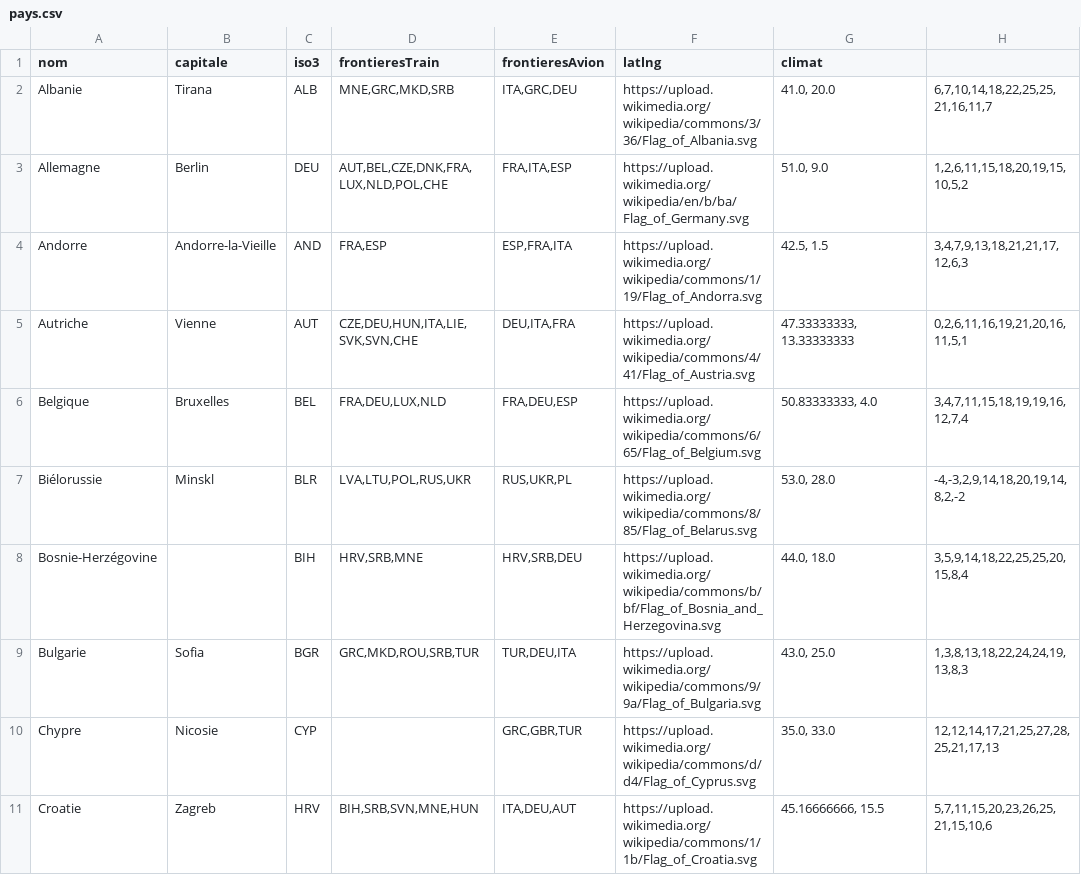
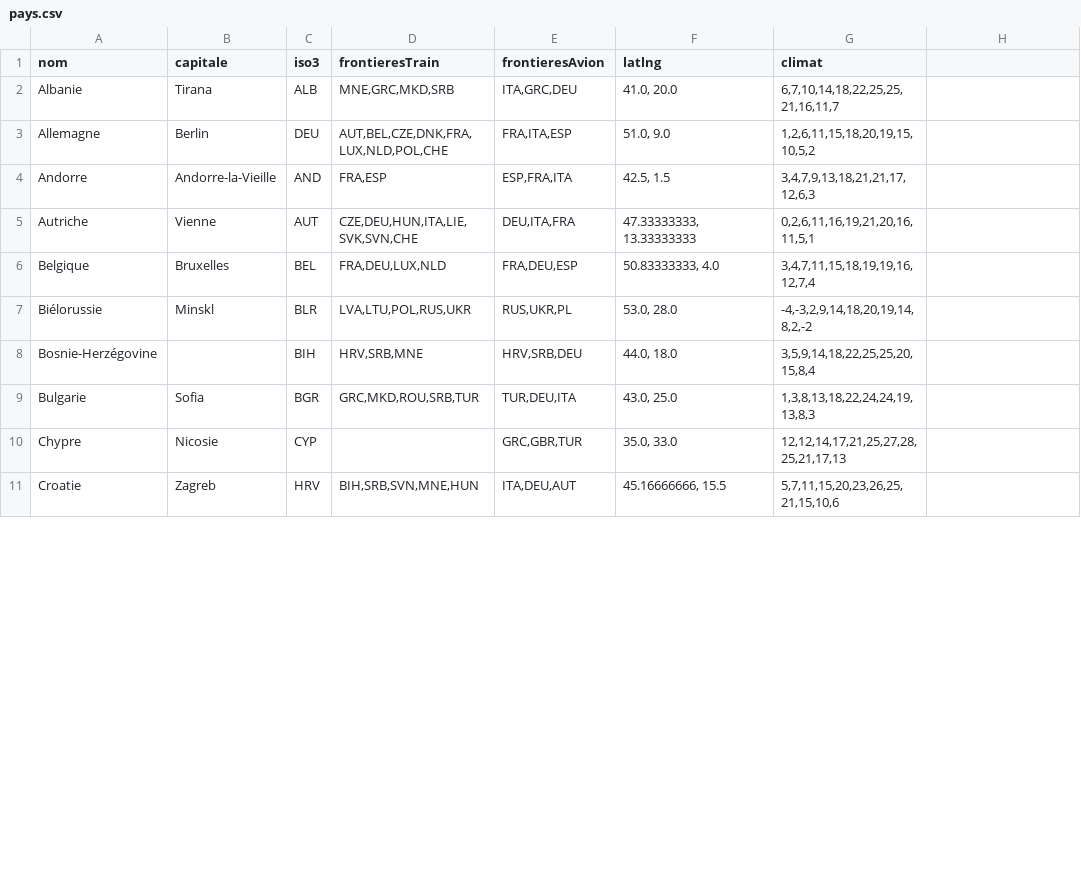
Before and after one commit to Romitou/VoyageEurope, a CSV file: data/pays.csv, drawn as a sheet; only a part is shown; the diff covers the shown part only.

Commit message:
Suppression drapeaux pays

```diff
--- a/data/pays.csv
+++ b/data/pays.csv
@@ -1,11 +1,11 @@
 nom,capitale,iso3,frontieresTrain,frontieresAvion,latlng,climat
-Albanie,Tirana,ALB,"MNE,GRC,MKD,SRB","ITA,GRC,DEU",https://upload.wikimedia.org/wikipedia/commons/3/36/Flag_of_Albania.svg,"41.0, 20.0","6,7,10,14,18,22,25,25,21,16,11,7"
-Allemagne,Berlin,DEU,"AUT,BEL,CZE,DNK,FRA,LUX,NLD,POL,CHE","FRA,ITA,ESP",https://upload.wikimedia.org/wikipedia/en/b/ba/Flag_of_Germany.svg,"51.0, 9.0","1,2,6,11,15,18,20,19,15,10,5,2"
-Andorre,Andorre-la-Vieille,AND,"FRA,ESP","ESP,FRA,ITA",https://upload.wikimedia.org/wikipedia/commons/1/19/Flag_of_Andorra.svg,"42.5, 1.5","3,4,7,9,13,18,21,21,17,12,6,3"
-Autriche,Vienne,AUT,"CZE,DEU,HUN,ITA,LIE,SVK,SVN,CHE","DEU,ITA,FRA",https://upload.wikimedia.org/wikipedia/commons/4/41/Flag_of_Austria.svg,"47.33333333, 13.33333333","0,2,6,11,16,19,21,20,16,11,5,1"
-Belgique,Bruxelles,BEL,"FRA,DEU,LUX,NLD","FRA,DEU,ESP",https://upload.wikimedia.org/wikipedia/commons/6/65/Flag_of_Belgium.svg,"50.83333333, 4.0","3,4,7,11,15,18,19,19,16,12,7,4"
-Biélorussie,Minskl,BLR,"LVA,LTU,POL,RUS,UKR","RUS,UKR,PL",https://upload.wikimedia.org/wikipedia/commons/8/85/Flag_of_Belarus.svg,"53.0, 28.0","-4,-3,2,9,14,18,20,19,14,8,2,-2"
-Bosnie-Herzégovine,,BIH,"HRV,SRB,MNE","HRV,SRB,DEU",https://upload.wikimedia.org/wikipedia/commons/b/bf/Flag_of_Bosnia_and_Herzegovina.svg,"44.0, 18.0","3,5,9,14,18,22,25,25,20,15,8,4"
-Bulgarie,Sofia,BGR,"GRC,MKD,ROU,SRB,TUR","TUR,DEU,ITA",https://upload.wikimedia.org/wikipedia/commons/9/9a/Flag_of_Bulgaria.svg,"43.0, 25.0","1,3,8,13,18,22,24,24,19,13,8,3"
-Chypre,Nicosie,CYP,,"GRC,GBR,TUR",https://upload.wikimedia.org/wikipedia/commons/d/d4/Flag_of_Cyprus.svg,"35.0, 33.0","12,12,14,17,21,25,27,28,25,21,17,13"
-Croatie,Zagreb,HRV,"BIH,SRB,SVN,MNE,HUN","ITA,DEU,AUT",https://upload.wikimedia.org/wikipedia/commons/1/1b/Flag_of_Croatia.svg,"45.16666666, 15.5","5,7,11,15,20,23,26,25,21,15,10,6"
+Albanie,Tirana,ALB,"MNE,GRC,MKD,SRB","ITA,GRC,DEU","41.0, 20.0","6,7,10,14,18,22,25,25,21,16,11,7"
+Allemagne,Berlin,DEU,"AUT,BEL,CZE,DNK,FRA,LUX,NLD,POL,CHE","FRA,ITA,ESP","51.0, 9.0","1,2,6,11,15,18,20,19,15,10,5,2"
+Andorre,Andorre-la-Vieille,AND,"FRA,ESP","ESP,FRA,ITA","42.5, 1.5","3,4,7,9,13,18,21,21,17,12,6,3"
+Autriche,Vienne,AUT,"CZE,DEU,HUN,ITA,LIE,SVK,SVN,CHE","DEU,ITA,FRA","47.33333333, 13.33333333","0,2,6,11,16,19,21,20,16,11,5,1"
+Belgique,Bruxelles,BEL,"FRA,DEU,LUX,NLD","FRA,DEU,ESP","50.83333333, 4.0","3,4,7,11,15,18,19,19,16,12,7,4"
+Biélorussie,Minskl,BLR,"LVA,LTU,POL,RUS,UKR","RUS,UKR,PL","53.0, 28.0","-4,-3,2,9,14,18,20,19,14,8,2,-2"
+Bosnie-Herzégovine,,BIH,"HRV,SRB,MNE","HRV,SRB,DEU","44.0, 18.0","3,5,9,14,18,22,25,25,20,15,8,4"
+Bulgarie,Sofia,BGR,"GRC,MKD,ROU,SRB,TUR","TUR,DEU,ITA","43.0, 25.0","1,3,8,13,18,22,24,24,19,13,8,3"
+Chypre,Nicosie,CYP,,"GRC,GBR,TUR","35.0, 33.0","12,12,14,17,21,25,27,28,25,21,17,13"
+Croatie,Zagreb,HRV,"BIH,SRB,SVN,MNE,HUN","ITA,DEU,AUT","45.16666666, 15.5","5,7,11,15,20,23,26,25,21,15,10,6"
```
Also changed, not shown: 120 edited cells elsewhere in this file.
